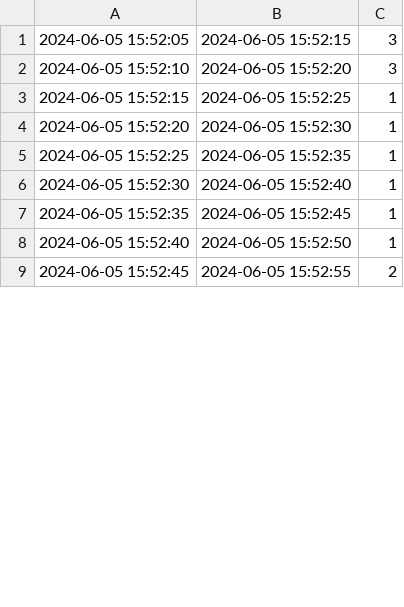
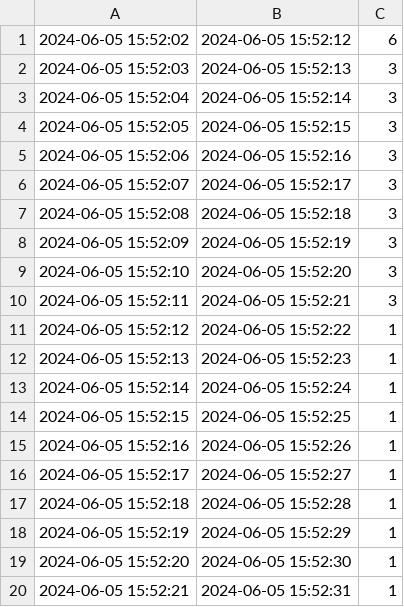
Before and after one commit to paololeidi/ksqlDBQueries, a CSV file: files/output/Queries/output8.csv, drawn as a sheet; only a part is shown; the shorter side is filled out with more unchanged rows; the diff covers the shown part only.

Commit message:
Session queries files

```diff
--- a/files/output/Queries/output8.csv
+++ b/files/output/Queries/output8.csv
@@ -1,4 +1,20 @@
+2024-06-05 15:52:02,2024-06-05 15:52:12,6
+2024-06-05 15:52:03,2024-06-05 15:52:13,3
+2024-06-05 15:52:04,2024-06-05 15:52:14,3
 2024-06-05 15:52:05,2024-06-05 15:52:15,3
+2024-06-05 15:52:06,2024-06-05 15:52:16,3
+2024-06-05 15:52:07,2024-06-05 15:52:17,3
+2024-06-05 15:52:08,2024-06-05 15:52:18,3
+2024-06-05 15:52:09,2024-06-05 15:52:19,3
 2024-06-05 15:52:10,2024-06-05 15:52:20,3
+2024-06-05 15:52:11,2024-06-05 15:52:21,3
+2024-06-05 15:52:12,2024-06-05 15:52:22,1
+2024-06-05 15:52:13,2024-06-05 15:52:23,1
+2024-06-05 15:52:14,2024-06-05 15:52:24,1
 2024-06-05 15:52:15,2024-06-05 15:52:25,1
+2024-06-05 15:52:16,2024-06-05 15:52:26,1
+2024-06-05 15:52:17,2024-06-05 15:52:27,1
+2024-06-05 15:52:18,2024-06-05 15:52:28,1
+2024-06-05 15:52:19,2024-06-05 15:52:29,1
 2024-06-05 15:52:20,2024-06-05 15:52:30,1
+2024-06-05 15:52:21,2024-06-05 15:52:31,1
```
Also changed, not shown: 39 added rows and 2 edited cells elsewhere in this file, files/output/Queries/output10.csv, files/output/Queries/output11.csv, 31 other files.
